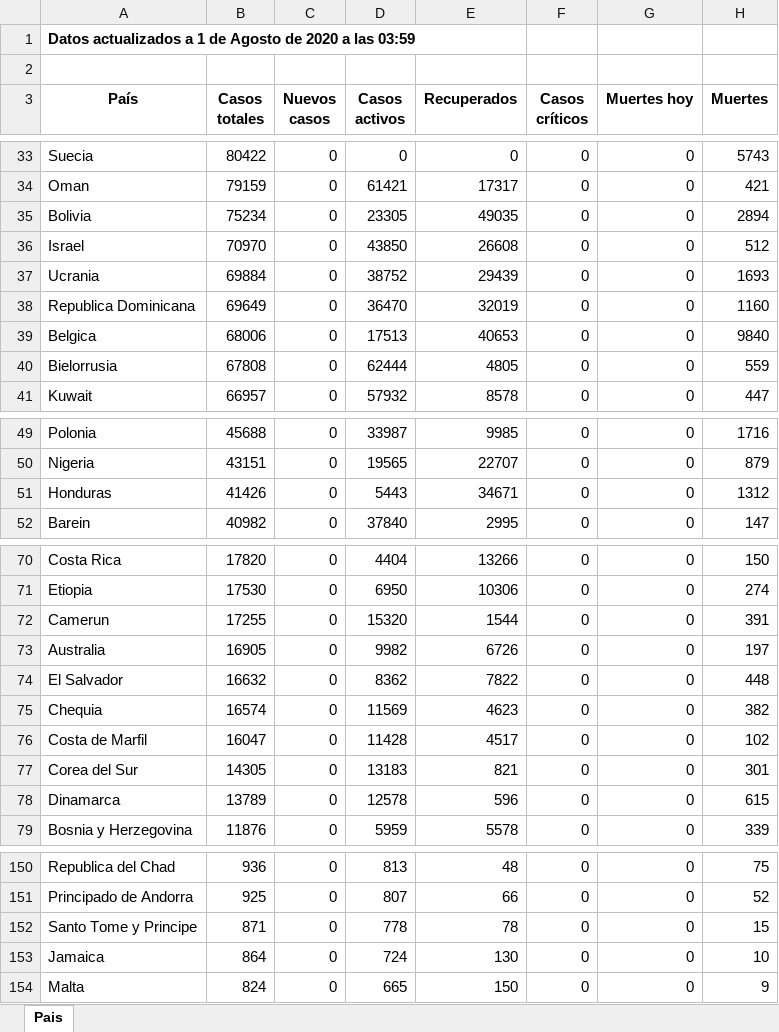
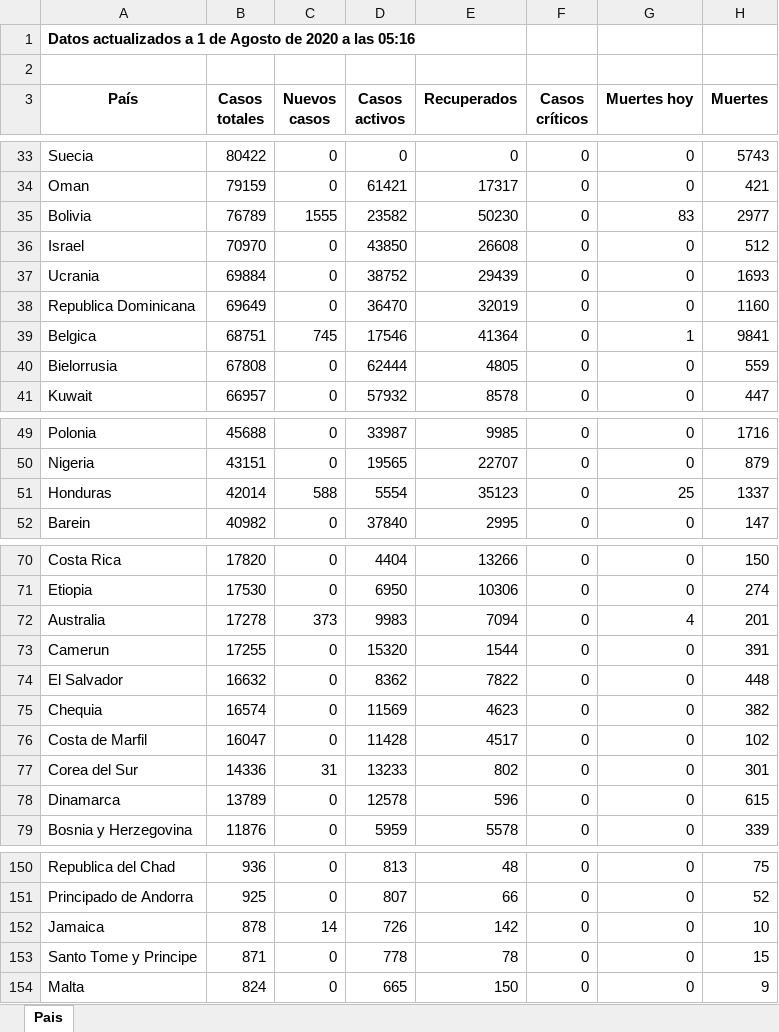
Before and after one commit to Dviejopomata/covid-19-data, an Excel workbook: paises.xlsx, sheet Pais, drawn as a sheet; only a part is shown, gaps mark what is left out; values as stored, in another font and other column widths than the file's, no borders; removed rows and columns are numbered as before the commit, all else as after; the diff covers the shown part only; the diff names each change by its address in the sheet, - before the commit and + after, or states it on an @@ line.

```diff
--- a/paises.xlsx (sheet Pais)
+++ b/paises.xlsx (sheet Pais)
-A1 (País): …a las 03:59
+A1 (País): …a las 05:16
-B35 (Casos totales): 75234
+B35 (Casos totales): 76789
-C35 (Nuevos casos): 0
+C35 (Nuevos casos): 1555
-D35 (Casos activos): 23305
+D35 (Casos activos): 23582
-E35 (Recuperados): 49035
+E35 (Recuperados): 50230
-G35 (Muertes hoy): 0
+G35 (Muertes hoy): 83
-H35 (Muertes): 2894
+H35 (Muertes): 2977
-B39 (Casos totales): 68006
+B39 (Casos totales): 68751
-C39 (Nuevos casos): 0
+C39 (Nuevos casos): 745
-D39 (Casos activos): 17513
+D39 (Casos activos): 17546
-E39 (Recuperados): 40653
+E39 (Recuperados): 41364
-G39 (Muertes hoy): 0
+G39 (Muertes hoy): 1
-H39 (Muertes): 9840
+H39 (Muertes): 9841
-B51 (Casos totales): 41426
+B51 (Casos totales): 42014
-C51 (Nuevos casos): 0
+C51 (Nuevos casos): 588
-D51 (Casos activos): 5443
+D51 (Casos activos): 5554
-E51 (Recuperados): 34671
+E51 (Recuperados): 35123
-G51 (Muertes hoy): 0
+G51 (Muertes hoy): 25
-H51 (Muertes): 1312
+H51 (Muertes): 1337
+row 72: Australia | 17278 | 373 | 9983 | 7094 | 0 | 4 | 201
-row 73: Australia | 16905 | 0 | 9982 | 6726 | 0 | 0 | 197
-B77 (Casos totales): 14305
+B77 (Casos totales): 14336
-C77 (Nuevos casos): 0
+C77 (Nuevos casos): 31
-D77 (Casos activos): 13183
+D77 (Casos activos): 13233
-E77 (Recuperados): 821
+E77 (Recuperados): 802
+row 152: Jamaica | 878 | 14 | 726 | 142 | 0 | 0 | 10
-row 153: Jamaica | 864 | 0 | 724 | 130 | 0 | 0 | 10
```
Also changed, not shown: 7 edited cells elsewhere in this sheet, provincias_spain.xlsx, 3 other files.
